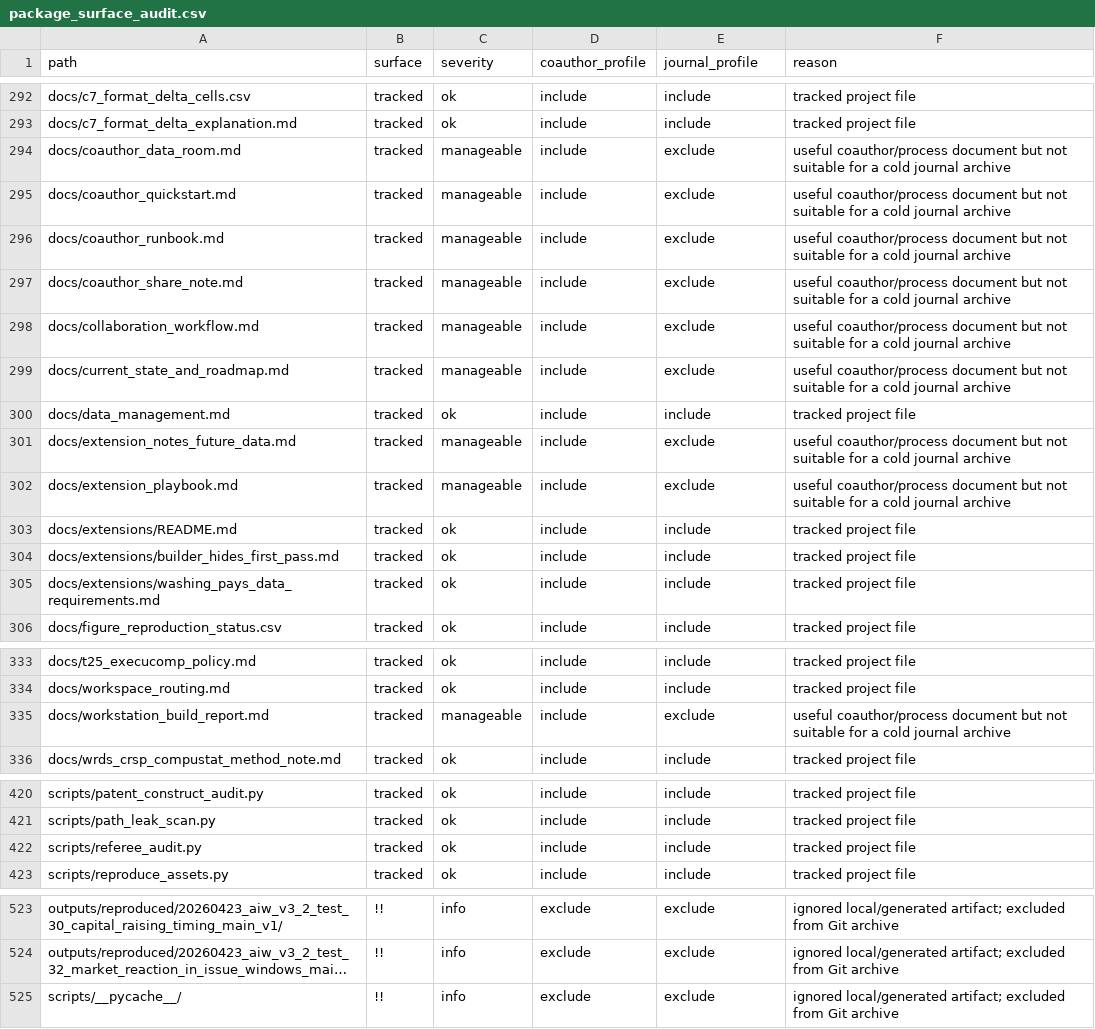
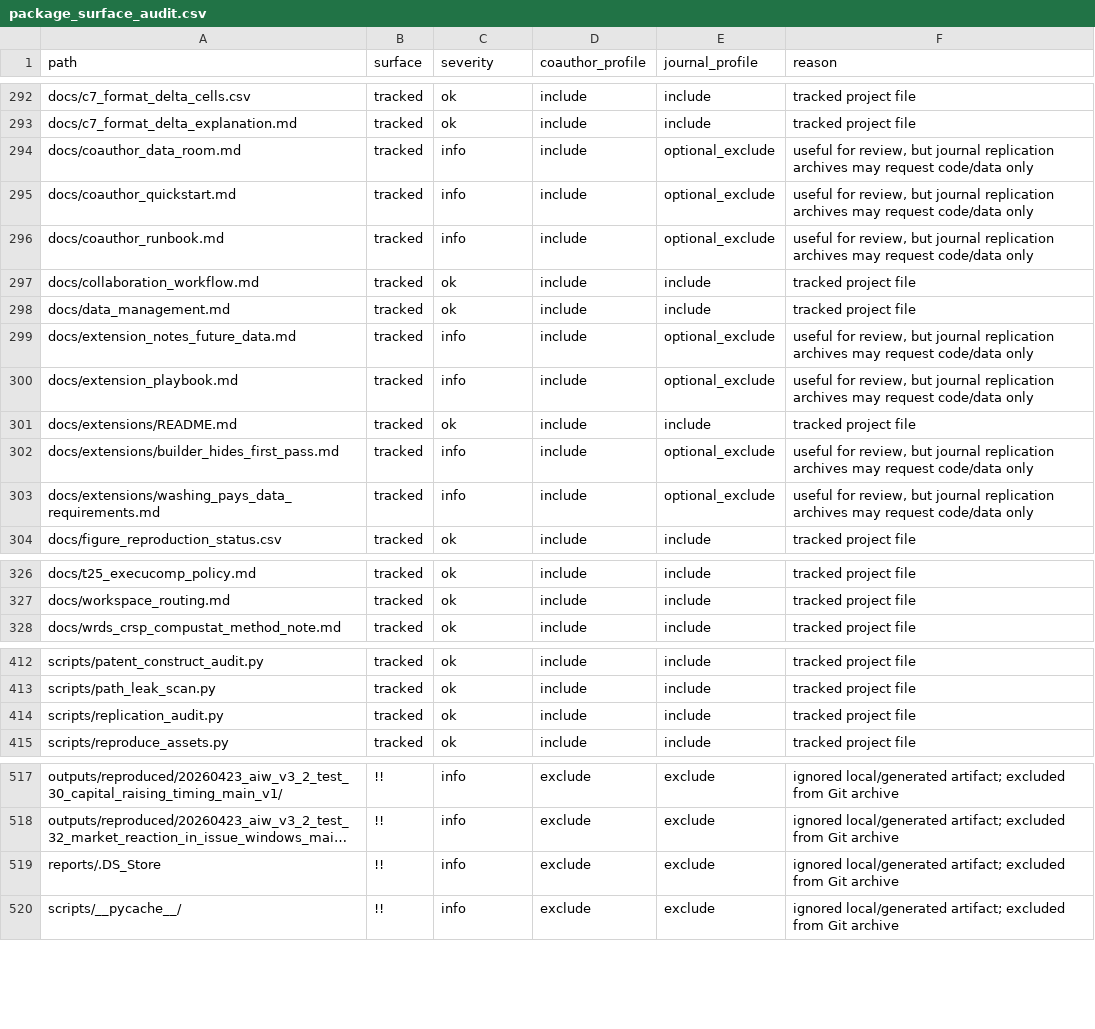
Before and after one commit to soheilkhodadadi/ai-washing, a CSV file: reports/replication_audit/package_surface_audit.csv, drawn as a sheet; only a part is shown, gaps mark what is left out; long unchanged cells end in …; removed rows and columns are numbered as before the commit, all else as after; the diff covers the shown part only; the diff names each change by its address in the sheet, - before the commit and + after, or states it on an @@ line.

Commit message:
Refresh replication audit evidence after polish

```diff
--- a/reports/replication_audit/package_surface_audit.csv
+++ b/reports/replication_audit/package_surface_audit.csv
-C294:C296 (severity): manageable
+C294:C296 (severity): info
-E294:E296 (journal_profile): exclude
+E294:E296 (journal_profile): optional_exclude
-F294:F296 (reason): useful coauthor/process document but not suitable for a cold journal archive
+F294:F296 (reason): useful for review, but journal replication archives may request code/data only
-row 297: docs/coauthor_share_note.md | tracked | manageable | include | exclude | useful coauthor/process document but not suitable for a cold journal archive
-C297 (severity): manageable
+C297 (severity): ok
-E297 (journal_profile): exclude
+E297 (journal_profile): include
-F297 (reason): useful coauthor/process document but not suitable for a cold journal archive
+F297 (reason): tracked project file
-row 299: docs/current_state_and_roadmap.md | tracked | manageable | include | exclude | useful coauthor/process document but not suitable for a cold journal archive
-C299:C300 (severity): manageable
+C299:C300 (severity): info
-E299:E300 (journal_profile): exclude
+E299:E300 (journal_profile): optional_exclude
-F299:F300 (reason): useful coauthor/process document but not suitable for a cold journal archive
+F299:F300 (reason): useful for review, but journal replication archives may request code/data only
-C302:C303 (severity): ok
+C302:C303 (severity): info
-E302:E303 (journal_profile): include
+E302:E303 (journal_profile): optional_exclude
-F302:F303 (reason): tracked project file
+F302:F303 (reason): useful for review, but journal replication archives may request code/data only
-row 335: docs/workstation_build_report.md | tracked | manageable | include | exclude | useful coauthor/process document but not suitable for a cold journal archive
-A414 (path): scripts/referee_audit.py
+A414 (path): scripts/replication_audit.py
+row 519: reports/.DS_Store | !! | info | exclude | exclude | ignored local/generated artifact; excluded from Git archive
```
Also changed, not shown: 3 added rows, 6 removed rows, 2 moved rows and 1 edited cell elsewhere in this file, 3 other files.
